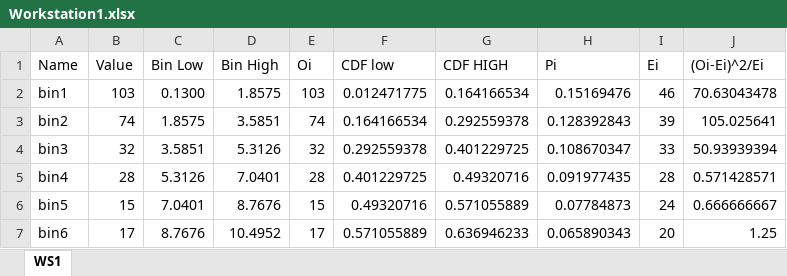
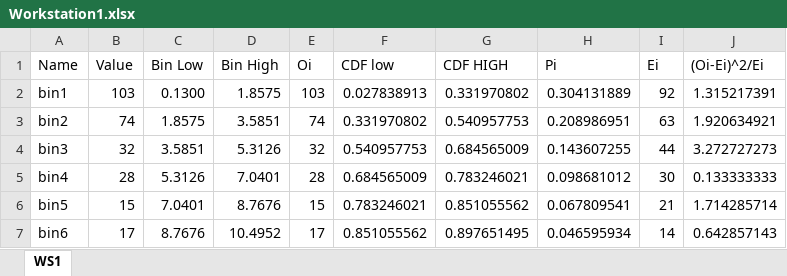
Before and after one commit to JulianMendoza/Manufacturing-Facility-Simulation, an Excel workbook: data/Workstation1.xlsx, sheet WS1, drawn as a sheet; only a part is shown; values as stored, in another font and other column widths than the file's, no borders; charts and pictures and table styles not drawn; the diff covers the shown part only; the diff names each change by its address in the sheet, - before the commit and + after, or states it on an @@ line.

```diff
--- a/data/Workstation1.xlsx (sheet WS1)
+++ b/data/Workstation1.xlsx (sheet WS1)
-F2 (CDF low): 0.012471775
+F2 (CDF low): 0.027838913
-G2 (CDF HIGH): 0.164166534
+G2 (CDF HIGH): 0.331970802
-H2 (Pi): 0.15169476
+H2 (Pi): 0.304131889
-I2 (Ei): 46
+I2 (Ei): 92
-J2 ((Oi-Ei)^2/Ei): 70.63043478
+J2 ((Oi-Ei)^2/Ei): 1.315217391
-F3 (CDF low): 0.164166534
+F3 (CDF low): 0.331970802
-G3 (CDF HIGH): 0.292559378
+G3 (CDF HIGH): 0.540957753
-H3 (Pi): 0.128392843
+H3 (Pi): 0.208986951
-I3 (Ei): 39
+I3 (Ei): 63
-J3 ((Oi-Ei)^2/Ei): 105.025641
+J3 ((Oi-Ei)^2/Ei): 1.920634921
-F4 (CDF low): 0.292559378
+F4 (CDF low): 0.540957753
-G4 (CDF HIGH): 0.401229725
+G4 (CDF HIGH): 0.684565009
-H4 (Pi): 0.108670347
+H4 (Pi): 0.143607255
-I4 (Ei): 33
+I4 (Ei): 44
-J4 ((Oi-Ei)^2/Ei): 50.93939394
+J4 ((Oi-Ei)^2/Ei): 3.272727273
-F5 (CDF low): 0.401229725
+F5 (CDF low): 0.684565009
-G5 (CDF HIGH): 0.49320716
+G5 (CDF HIGH): 0.783246021
-H5 (Pi): 0.091977435
+H5 (Pi): 0.098681012
-I5 (Ei): 28
+I5 (Ei): 30
-J5 ((Oi-Ei)^2/Ei): 0.571428571
+J5 ((Oi-Ei)^2/Ei): 0.133333333
-F6 (CDF low): 0.49320716
+F6 (CDF low): 0.783246021
-G6 (CDF HIGH): 0.571055889
+G6 (CDF HIGH): 0.851055562
-H6 (Pi): 0.07784873
+H6 (Pi): 0.067809541
-I6 (Ei): 24
+I6 (Ei): 21
-J6 ((Oi-Ei)^2/Ei): 0.666666667
+J6 ((Oi-Ei)^2/Ei): 1.714285714
-F7 (CDF low): 0.571055889
+F7 (CDF low): 0.851055562
-G7 (CDF HIGH): 0.636946233
+G7 (CDF HIGH): 0.897651495
-H7 (Pi): 0.065890343
+H7 (Pi): 0.046595934
-I7 (Ei): 20
+I7 (Ei): 14
-J7 ((Oi-Ei)^2/Ei): 1.25
+J7 ((Oi-Ei)^2/Ei): 0.642857143
```
Also changed, not shown: 58 edited cells and cell formats elsewhere in this sheet, charts or pictures, data/Inspector1.xlsx, data/Inspector22.xlsx, 3 other files.
